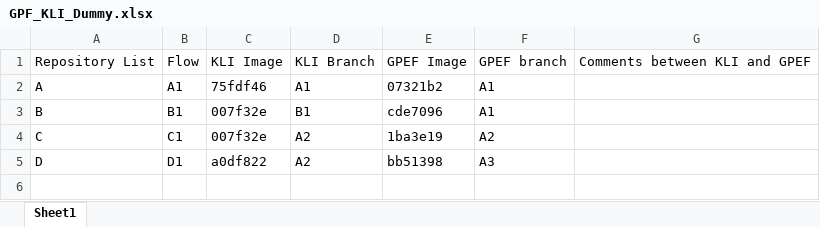
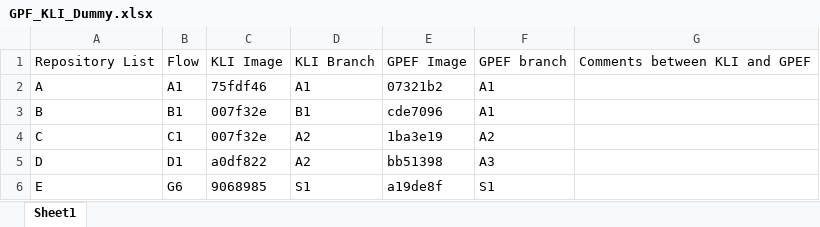
Before and after one commit to dineshnatarajan111/instagramCloneReactNative, an Excel workbook: GPF_KLI_Dummy.xlsx, sheet Sheet1, drawn as a sheet; values as stored, in another font and other column widths than the file's, no borders; the diff names each change by its address in the sheet, - before the commit and + after, or states it on an @@ line.

Commit message:
update

```diff
--- a/GPF_KLI_Dummy.xlsx (sheet Sheet1)
+++ b/GPF_KLI_Dummy.xlsx (sheet Sheet1)
+row 6: E | G6 | 9068985 | S1 | a19de8f | S1
```
